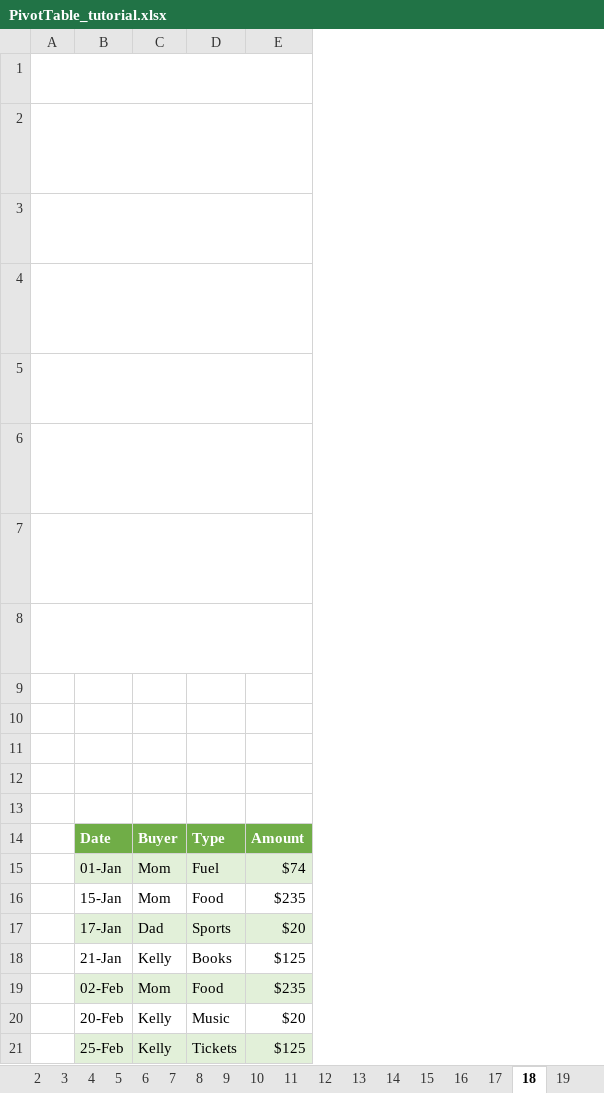
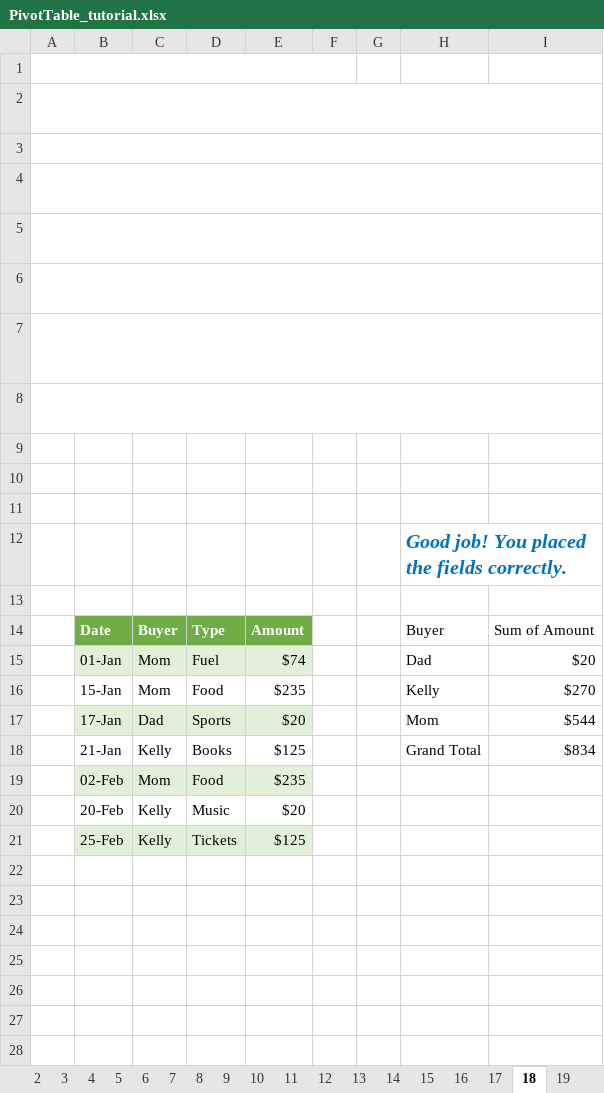
Before and after one commit to isabeltavaresrst-ship-it/instructor_ref, an Excel workbook: Week 4/PivotTable_tutorial.xlsx, sheet 18, drawn as a sheet; long unchanged cells end in …; values as stored, in another font and other column widths than the file's, no borders; charts and pictures and table styles not drawn; the diff names each change by its address in the sheet, - before the commit and + after, or states it on an @@ line.

```diff
--- a/Week 4/PivotTable_tutorial.xlsx (sheet 18)
+++ b/Week 4/PivotTable_tutorial.xlsx (sheet 18)
+column F, empty
+column G, empty
+column H, rows 12-18: Good job! You placed the fields correctly. |  | Buyer | Dad | Kelly | Mom | Grand Total
+column I, rows 14-18: Sum of Amount | $20 | $270 | $544 | $834
```
Also changed, not shown: charts or pictures, Week 3/python_Excel.xlsx, Week 4/Xlookup.xlsx, 6 other files.
